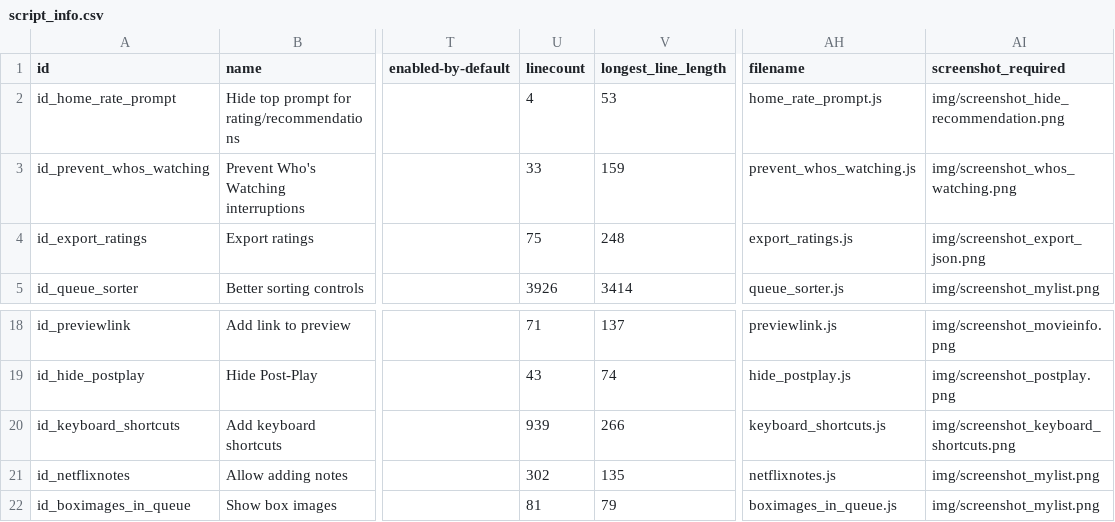
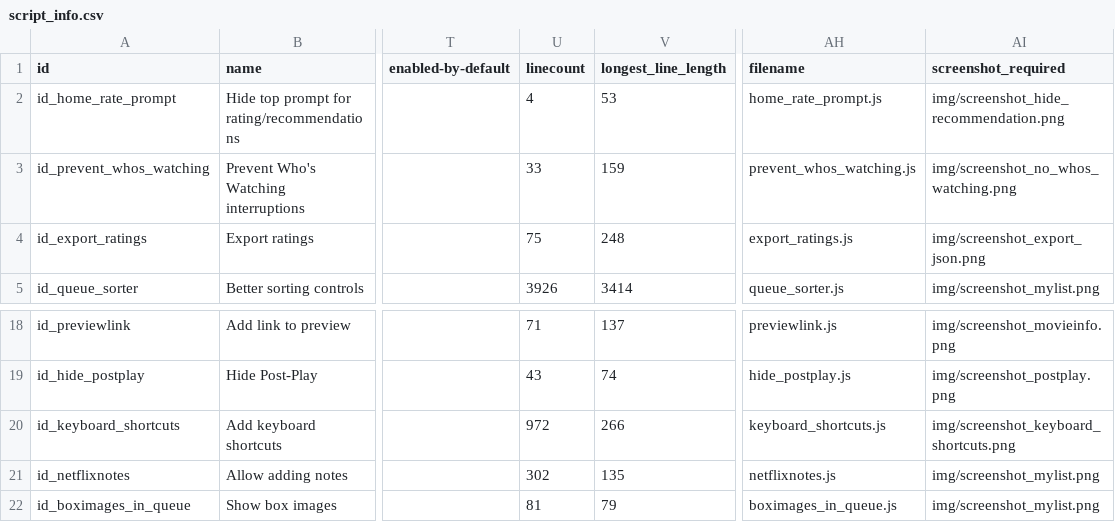
Before and after one commit to jaredsohn/flix_plus, a CSV file: script_info.csv, drawn as a sheet; only a part is shown, gaps mark what is left out; the diff names each change by its address in the sheet, - before the commit and + after, or states it on an @@ line.

```diff
--- a/script_info.csv
+++ b/script_info.csv
-AI3 (screenshot_required): img/screenshot_whos_watching.png
+AI3 (screenshot_required): img/screenshot_no_whos_watching.png
-U20 (linecount): 939
+U20 (linecount): 972
```
Also changed, not shown: 5 other files.
